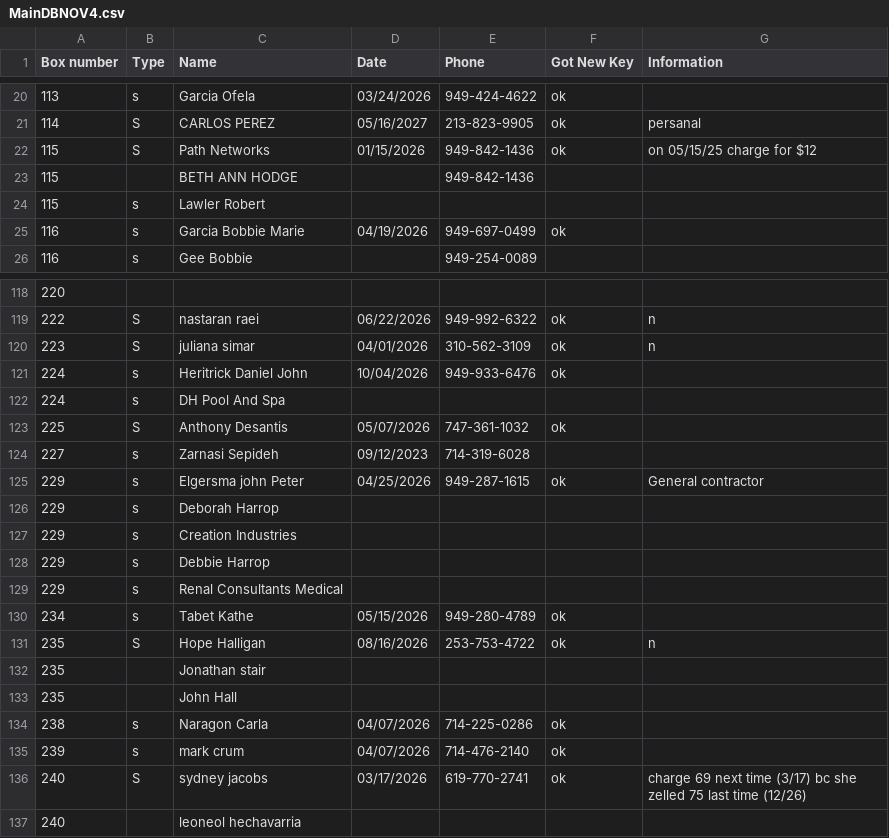
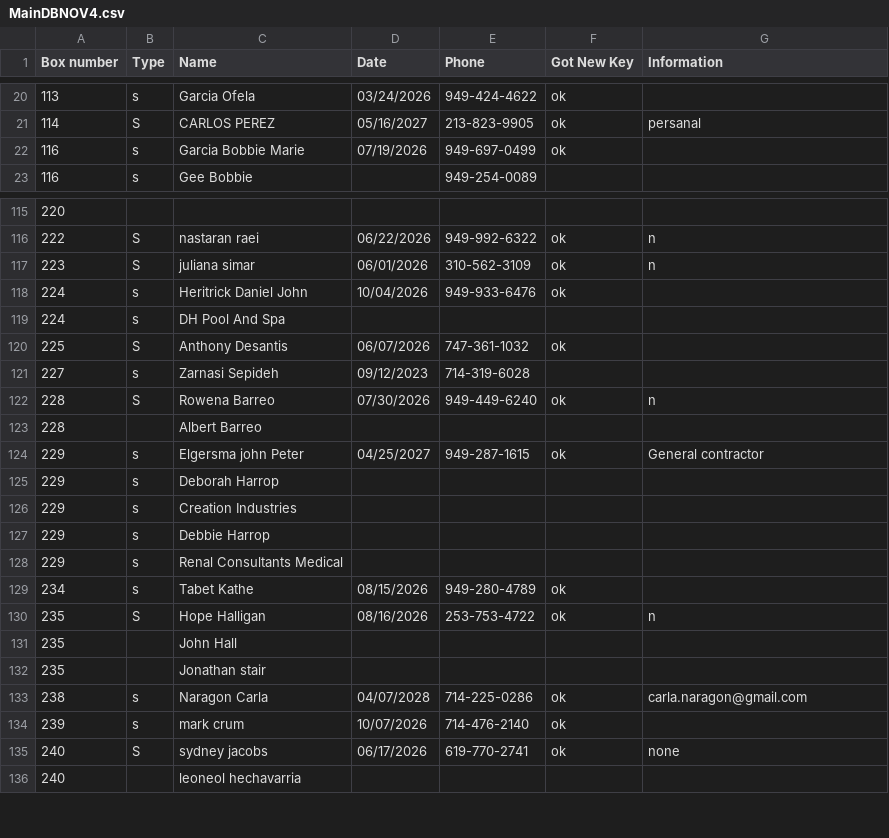
Before and after one commit to Mailzib/program, a CSV file: data/MainDBNOV4.csv, drawn as a sheet; only a part is shown, gaps mark what is left out; the diff covers the shown part only.

```diff
--- a/data/MainDBNOV4.csv
+++ b/data/MainDBNOV4.csv
@@ -21,6 +21,3 @@ Box number,Type,Name,Date,Phone,Got New Key,Information
 114,S,CARLOS PEREZ,05/16/2027,213-823-9905,ok,persanal
-115,S,Path Networks,01/15/2026,949-842-1436,ok,on 05/15/25 charge for $12
-115,,BETH ANN HODGE,,949-842-1436,,
-115,s,Lawler Robert,,,,
-116,s,Garcia Bobbie Marie,04/19/2026,949-697-0499,ok,
+116,s,Garcia Bobbie Marie,07/19/2026,949-697-0499,ok,
 116,s,Gee Bobbie,,949-254-0089,,
@@ -119,8 +116,10 @@ Box number,Type,Name,Date,Phone,Got New Key,Information
 222,S,nastaran raei,06/22/2026,949-992-6322,ok,n
-223,S,juliana simar,04/01/2026,310-562-3109,ok,n
+223,S,juliana simar,06/01/2026,310-562-3109,ok,n
 224,s,Heritrick Daniel John,10/04/2026,949-933-6476,ok,
 224,s,DH Pool And Spa,,,,
-225,S,Anthony Desantis,05/07/2026,747-361-1032,ok,
+225,S,Anthony Desantis,06/07/2026,747-361-1032,ok,
 227,s,Zarnasi Sepideh,09/12/2023,714-319-6028,,
-229,s,Elgersma john Peter,04/25/2026,949-287-1615,ok,General contractor
+228,S,Rowena Barreo,07/30/2026,949-449-6240,ok,n
+228,,Albert Barreo,,,,
+229,s,Elgersma john Peter,04/25/2027,949-287-1615,ok,General contractor
 229,s,Deborah Harrop,,,,
@@ -129,9 +128,9 @@ Box number,Type,Name,Date,Phone,Got New Key,Information
 229,s,Renal Consultants Medical,,,,
-234,s,Tabet Kathe,05/15/2026,949-280-4789,ok,
+234,s,Tabet Kathe,08/15/2026,949-280-4789,ok,
 235,S,Hope Halligan,08/16/2026,253-753-4722,ok,n
+235,,John Hall,,,,
 235,,Jonathan stair,,,,
-235,,John Hall,,,,
-238,s,Naragon Carla,04/07/2026,714-225-0286,ok,
-239,s,mark crum,04/07/2026,714-476-2140,ok,
-240,S,sydney jacobs,03/17/2026,619-770-2741,ok,charge 69 next time (3/17) bc she zelled 75 last time (12/26)
+238,s,Naragon Carla,04/07/2028,714-225-0286,ok,carla.naragon@gmail.com
+239,s,mark crum,10/07/2026,714-476-2140,ok,
+240,S,sydney jacobs,06/17/2026,619-770-2741,ok,none
 240,,leoneol hechavarria,,,,
```
Also changed, not shown: 2 added rows, 6 removed rows, 35 moved rows and 33 edited cells elsewhere in this file, 2 other files.
